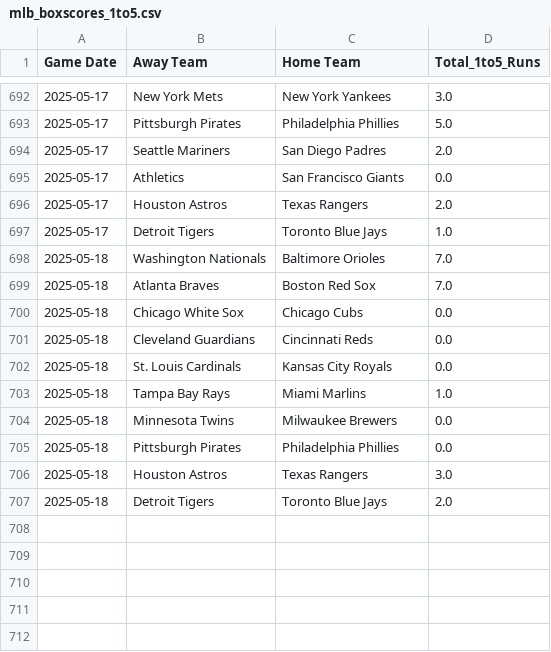
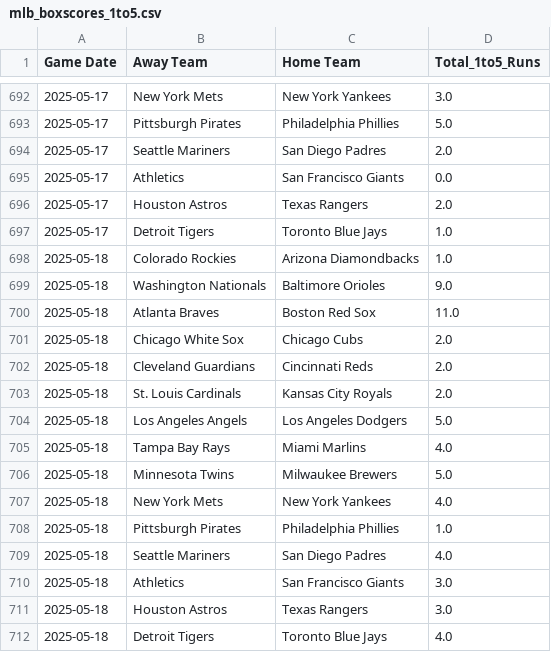
Before and after one commit to radgator13/boosted-innings-1-5, a CSV file: data/mlb_boxscores_1to5.csv, drawn as a sheet; only a part is shown, gaps mark what is left out.

```diff
--- a/data/mlb_boxscores_1to5.csv
+++ b/data/mlb_boxscores_1to5.csv
@@ -697,11 +697,16 @@ Game Date,Away Team,Home Team,Total_1to5_Runs
 2025-05-17,Detroit Tigers,Toronto Blue Jays,1.0
-2025-05-18,Washington Nationals,Baltimore Orioles,7.0
-2025-05-18,Atlanta Braves,Boston Red Sox,7.0
-2025-05-18,Chicago White Sox,Chicago Cubs,0.0
-2025-05-18,Cleveland Guardians,Cincinnati Reds,0.0
-2025-05-18,St. Louis Cardinals,Kansas City Royals,0.0
-2025-05-18,Tampa Bay Rays,Miami Marlins,1.0
-2025-05-18,Minnesota Twins,Milwaukee Brewers,0.0
-2025-05-18,Pittsburgh Pirates,Philadelphia Phillies,0.0
+2025-05-18,Colorado Rockies,Arizona Diamondbacks,1.0
+2025-05-18,Washington Nationals,Baltimore Orioles,9.0
+2025-05-18,Atlanta Braves,Boston Red Sox,11.0
+2025-05-18,Chicago White Sox,Chicago Cubs,2.0
+2025-05-18,Cleveland Guardians,Cincinnati Reds,2.0
+2025-05-18,St. Louis Cardinals,Kansas City Royals,2.0
+2025-05-18,Los Angeles Angels,Los Angeles Dodgers,5.0
+2025-05-18,Tampa Bay Rays,Miami Marlins,4.0
+2025-05-18,Minnesota Twins,Milwaukee Brewers,5.0
+2025-05-18,New York Mets,New York Yankees,4.0
+2025-05-18,Pittsburgh Pirates,Philadelphia Phillies,1.0
+2025-05-18,Seattle Mariners,San Diego Padres,4.0
+2025-05-18,Athletics,San Francisco Giants,3.0
 2025-05-18,Houston Astros,Texas Rangers,3.0
-2025-05-18,Detroit Tigers,Toronto Blue Jays,2.0
+2025-05-18,Detroit Tigers,Toronto Blue Jays,4.0
```
Also changed, not shown: data/mlb_boxscores_full.csv, data/mlb_predictions.csv, 5 other files.
